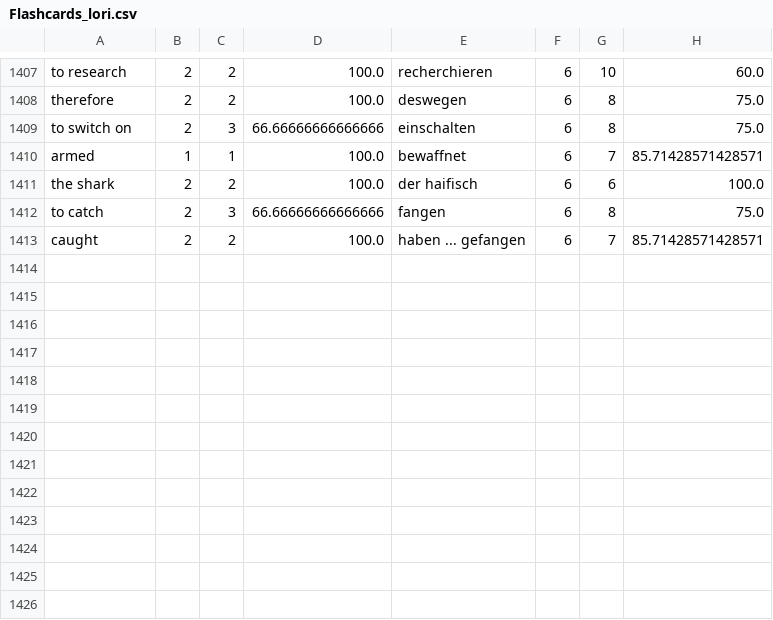
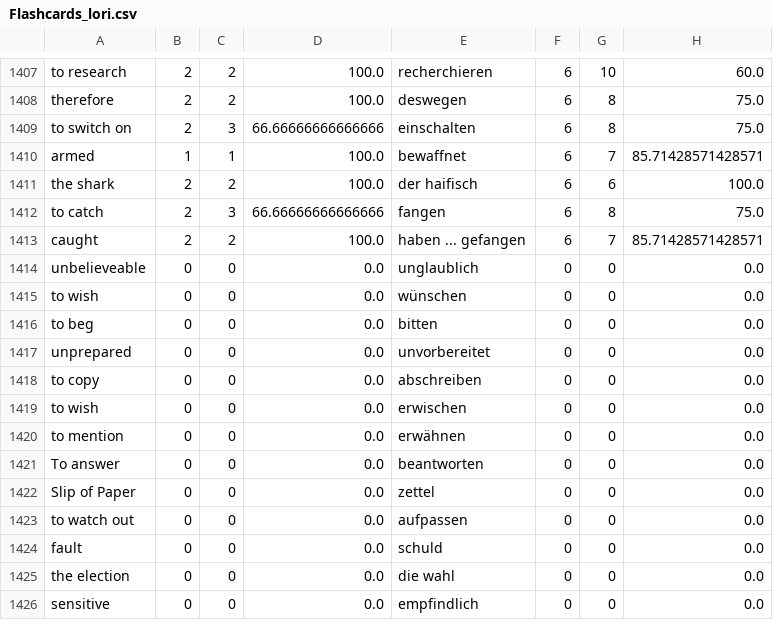
Before and after one commit to phatboybob/Flashcards, a CSV file: Flashcards_lori.csv, drawn as a sheet; only a part is shown, gaps mark what is left out; the diff names each change by its address in the sheet, - before the commit and + after, or states it on an @@ line.

```diff
--- a/Flashcards_lori.csv
+++ b/Flashcards_lori.csv
+row 1414: unbelieveable | 0 | 0 | 0.0 | unglaublich | 0 | 0 | 0.0
+row 1415: to wish | 0 | 0 | 0.0 | wünschen | 0 | 0 | 0.0
+row 1416: to beg | 0 | 0 | 0.0 | bitten | 0 | 0 | 0.0
+row 1417: unprepared | 0 | 0 | 0.0 | unvorbereitet | 0 | 0 | 0.0
+row 1418: to copy | 0 | 0 | 0.0 | abschreiben | 0 | 0 | 0.0
+row 1419: to wish | 0 | 0 | 0.0 | erwischen | 0 | 0 | 0.0
+row 1420: to mention | 0 | 0 | 0.0 | erwähnen | 0 | 0 | 0.0
+row 1421: To answer | 0 | 0 | 0.0 | beantworten | 0 | 0 | 0.0
+row 1422: Slip of Paper | 0 | 0 | 0.0 | zettel | 0 | 0 | 0.0
+row 1423: to watch out | 0 | 0 | 0.0 | aufpassen | 0 | 0 | 0.0
+row 1424: fault | 0 | 0 | 0.0 | schuld | 0 | 0 | 0.0
+row 1425: the election | 0 | 0 | 0.0 | die wahl | 0 | 0 | 0.0
+row 1426: sensitive | 0 | 0 | 0.0 | empfindlich | 0 | 0 | 0.0
```
Also changed, not shown: sample.csv, 1 other file.
